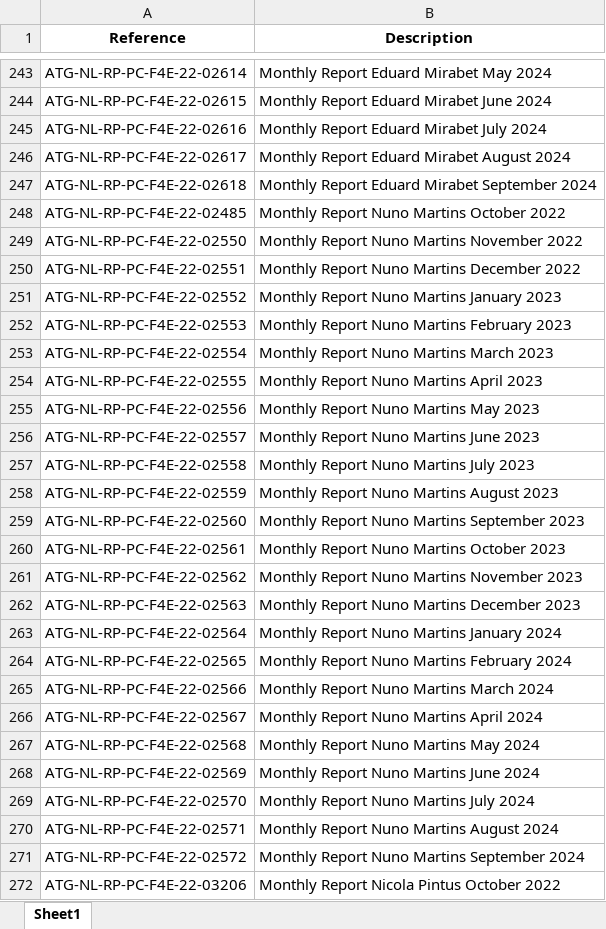
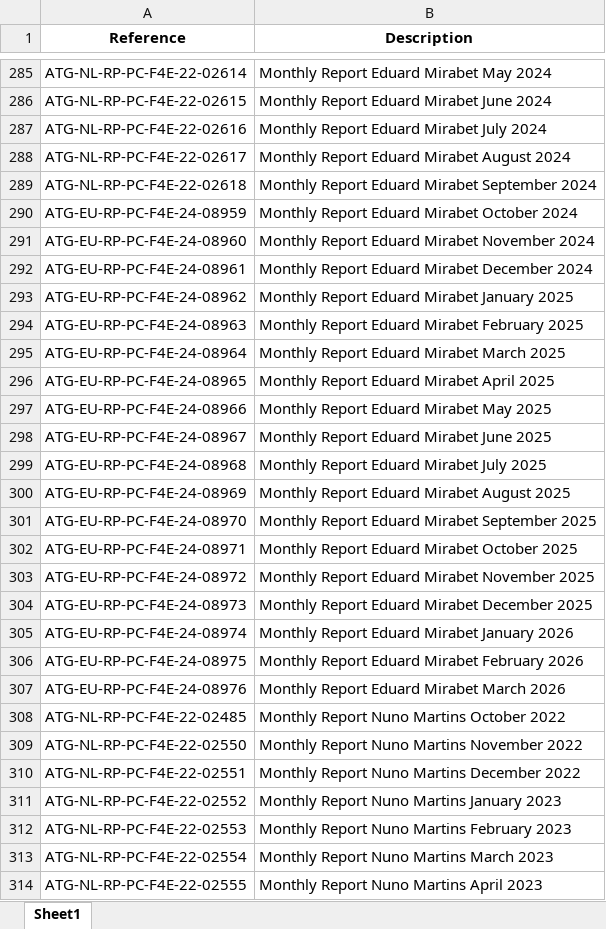
Before and after one commit to dodu94/MR, an Excel workbook: DMS_numbers.xlsx, sheet Sheet1, drawn as a sheet; only a part is shown, gaps mark what is left out; the shorter side is filled out with more unchanged rows; values as stored, in another font and other column widths than the file's, no borders; the diff covers the shown part only; the diff names each change by its address in the sheet, - before the commit and + after, or states it on an @@ line.

```diff
--- a/DMS_numbers.xlsx (sheet Sheet1)
+++ b/DMS_numbers.xlsx (sheet Sheet1)
+row 290: ATG-EU-RP-PC-F4E-24-08959 | Monthly Report Eduard Mirabet October 2024
+row 291: ATG-EU-RP-PC-F4E-24-08960 | Monthly Report Eduard Mirabet November 2024
+row 292: ATG-EU-RP-PC-F4E-24-08961 | Monthly Report Eduard Mirabet December 2024
+row 293: ATG-EU-RP-PC-F4E-24-08962 | Monthly Report Eduard Mirabet January 2025
+row 294: ATG-EU-RP-PC-F4E-24-08963 | Monthly Report Eduard Mirabet February 2025
+row 295: ATG-EU-RP-PC-F4E-24-08964 | Monthly Report Eduard Mirabet March 2025
+row 296: ATG-EU-RP-PC-F4E-24-08965 | Monthly Report Eduard Mirabet April 2025
+row 297: ATG-EU-RP-PC-F4E-24-08966 | Monthly Report Eduard Mirabet May 2025
+row 298: ATG-EU-RP-PC-F4E-24-08967 | Monthly Report Eduard Mirabet June 2025
+row 299: ATG-EU-RP-PC-F4E-24-08968 | Monthly Report Eduard Mirabet July 2025
+row 300: ATG-EU-RP-PC-F4E-24-08969 | Monthly Report Eduard Mirabet August 2025
+row 301: ATG-EU-RP-PC-F4E-24-08970 | Monthly Report Eduard Mirabet September 2025
+row 302: ATG-EU-RP-PC-F4E-24-08971 | Monthly Report Eduard Mirabet October 2025
+row 303: ATG-EU-RP-PC-F4E-24-08972 | Monthly Report Eduard Mirabet November 2025
+row 304: ATG-EU-RP-PC-F4E-24-08973 | Monthly Report Eduard Mirabet December 2025
+row 305: ATG-EU-RP-PC-F4E-24-08974 | Monthly Report Eduard Mirabet January 2026
+row 306: ATG-EU-RP-PC-F4E-24-08975 | Monthly Report Eduard Mirabet February 2026
+row 307: ATG-EU-RP-PC-F4E-24-08976 | Monthly Report Eduard Mirabet March 2026
```
Also changed, not shown: 321 added rows, 24 removed rows and 41 edited cells elsewhere in this sheet.
